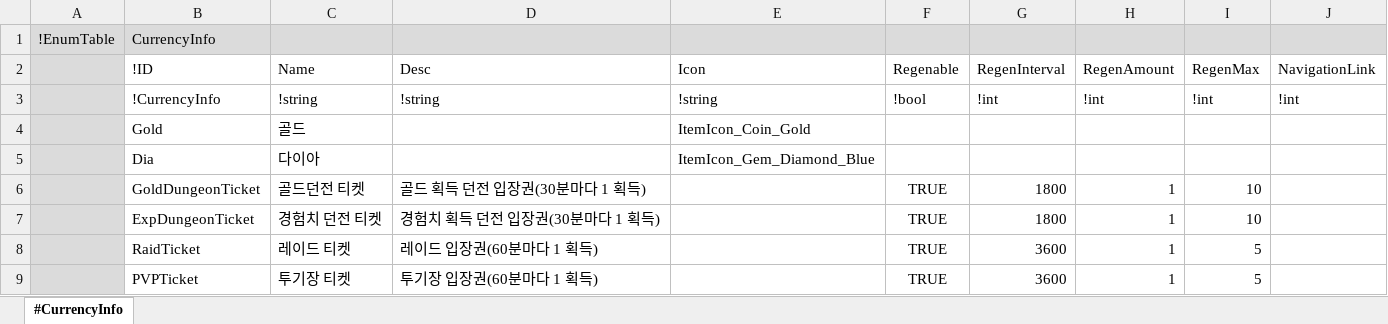
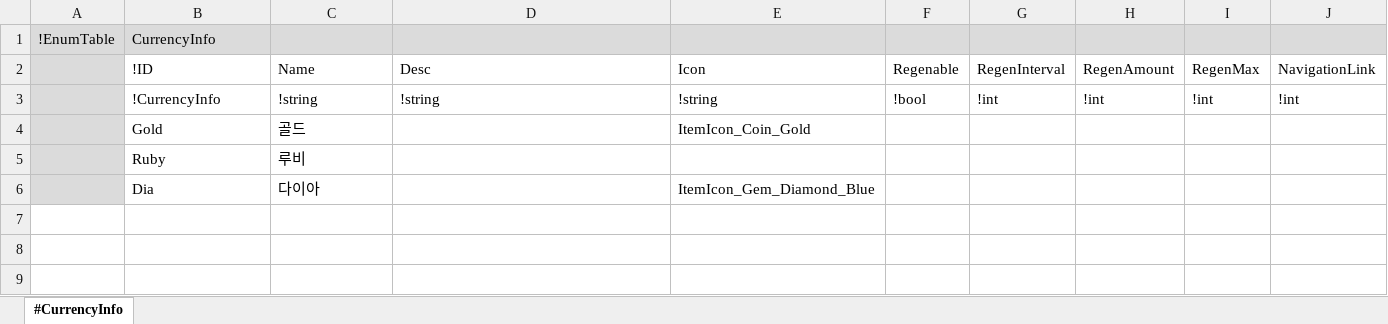
Before and after one commit to electro8836/ProjectOne, an Excel workbook: Shared/XLS/Currency.xlsx, sheet #CurrencyInfo, drawn as a sheet; values as stored, in another font and other column widths than the file's, no borders; removed rows and columns are numbered as before the commit, all else as after; the diff names each change by its address in the sheet, - before the commit and + after, or states it on an @@ line.

```diff
--- a/Shared/XLS/Currency.xlsx (sheet #CurrencyInfo)
+++ b/Shared/XLS/Currency.xlsx (sheet #CurrencyInfo)
+row 5:  | Ruby | 루비
-row 6:  | GoldDungeonTicket | 골드던전 티켓 | 골드 획득 던전 입장권(30분마다 1 획득) |  | TRUE | 1800 | 1 | 10
-row 7:  | ExpDungeonTicket | 경험치 던전 티켓 | 경험치 획득 던전 입장권(30분마다 1 획득) |  | TRUE | 1800 | 1 | 10
-row 8:  | RaidTicket | 레이드 티켓 | 레이드 입장권(60분마다 1 획득) |  | TRUE | 3600 | 1 | 5
-row 9:  | PVPTicket | 투기장 티켓 | 투기장 입장권(60분마다 1 획득) |  | TRUE | 3600 | 1 | 5
```
Also changed, not shown: Shared/XLS/Consumable.xlsx, Shared/XLS/Equipment.xlsx, 14 other files.
